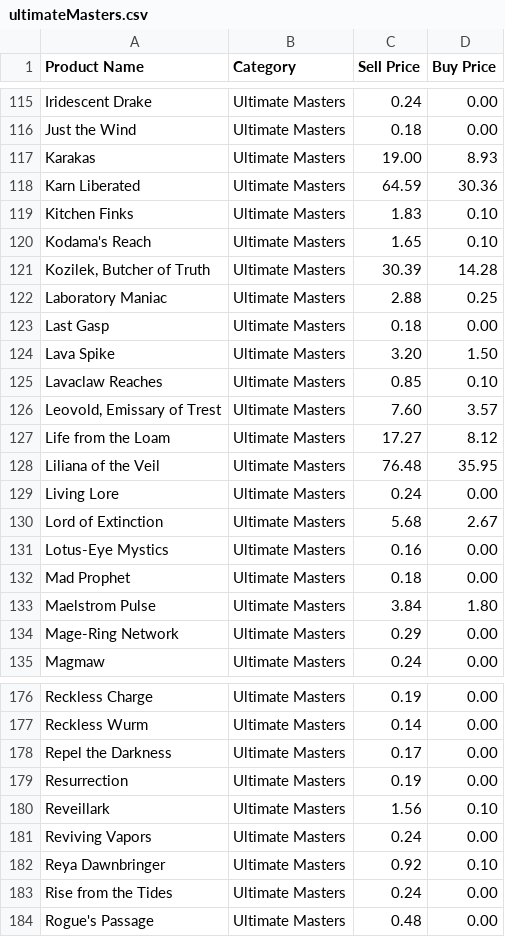
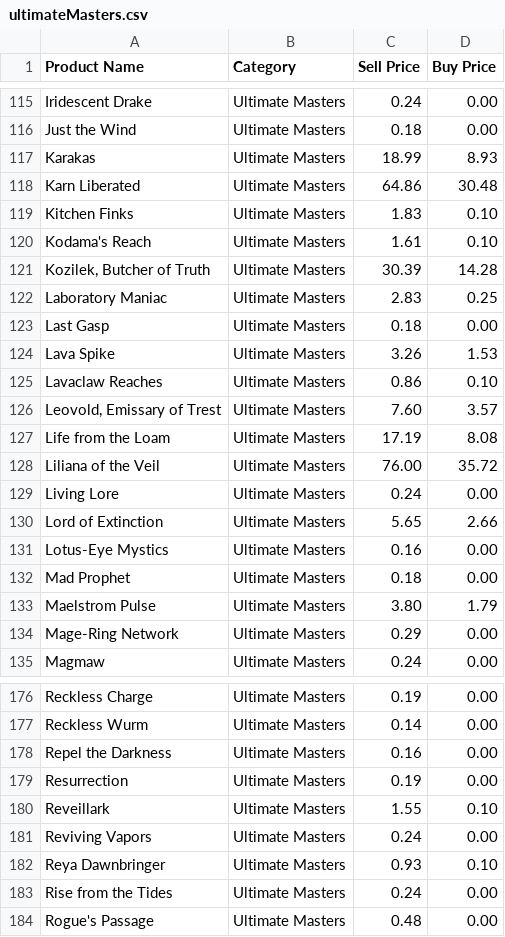
Before and after one commit to kjrohr/tcgscrape, a CSV file: output/ultimateMasters.csv, drawn as a sheet; only a part is shown, gaps mark what is left out; the diff covers the shown part only; the diff names each change by its address in the sheet, - before the commit and + after, or states it on an @@ line.

```diff
--- a/output/ultimateMasters.csv
+++ b/output/ultimateMasters.csv
-C117 (Sell Price): 19.00
+C117 (Sell Price): 18.99
-C118 (Sell Price): 64.59
+C118 (Sell Price): 64.86
-D118 (Buy Price): 30.36
+D118 (Buy Price): 30.48
-C120 (Sell Price): 1.65
+C120 (Sell Price): 1.61
-C122 (Sell Price): 2.88
+C122 (Sell Price): 2.83
-C124 (Sell Price): 3.20
+C124 (Sell Price): 3.26
-D124 (Buy Price): 1.50
+D124 (Buy Price): 1.53
-C125 (Sell Price): 0.85
+C125 (Sell Price): 0.86
-C127 (Sell Price): 17.27
+C127 (Sell Price): 17.19
-D127 (Buy Price): 8.12
+D127 (Buy Price): 8.08
-C128 (Sell Price): 76.48
+C128 (Sell Price): 76.00
-D128 (Buy Price): 35.95
+D128 (Buy Price): 35.72
-C130 (Sell Price): 5.68
+C130 (Sell Price): 5.65
-D130 (Buy Price): 2.67
+D130 (Buy Price): 2.66
-C133 (Sell Price): 3.84
+C133 (Sell Price): 3.80
-D133 (Buy Price): 1.80
+D133 (Buy Price): 1.79
-C178 (Sell Price): 0.17
+C178 (Sell Price): 0.16
-C180 (Sell Price): 1.56
+C180 (Sell Price): 1.55
-C182 (Sell Price): 0.92
+C182 (Sell Price): 0.93
```
Also changed, not shown: 107 edited cells elsewhere in this file, output/commander2018.csv, output/coreSet2020.csv, 35 other files.
